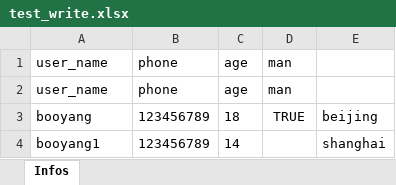
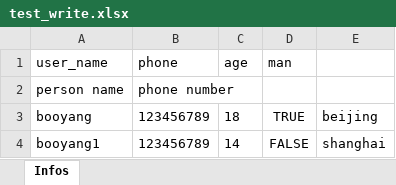
Before and after one commit to booyangcc/excelstructure, an Excel workbook: test_excel_file/test_write.xlsx, sheet Infos, drawn as a sheet; values as stored, in another font and other column widths than the file's, no borders; removed rows and columns are numbered as before the commit, all else as after; the diff names each change by its address in the sheet, - before the commit and + after, or states it on an @@ line.

Commit message:
fix:zero value set err

```diff
--- a/test_excel_file/test_write.xlsx (sheet Infos)
+++ b/test_excel_file/test_write.xlsx (sheet Infos)
-row 2: user_name | phone | age | man
+row 2: person name | phone number
-D4 (man): (empty)
+D4 (man): FALSE
```
Also changed, not shown: 2 other files.
